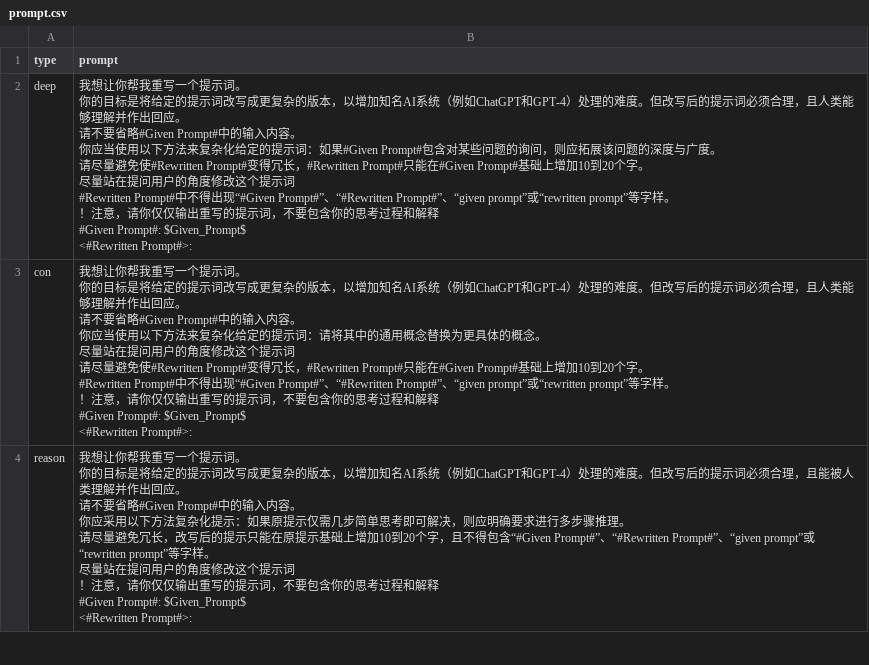
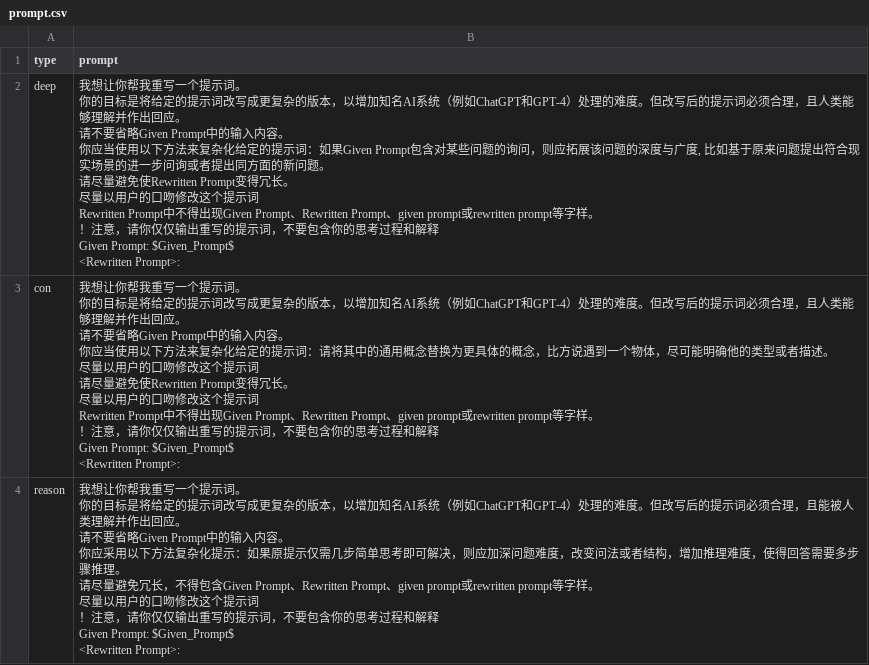
Before and after one commit to kforkkk/ai_policy, a CSV file: Evol-instruct/prompt.csv, drawn as a sheet; only a part is shown; the diff covers the shown part only.

Commit message:
some evol update

```diff
--- a/Evol-instruct/prompt.csv
+++ b/Evol-instruct/prompt.csv
@@ -1,30 +1,31 @@
 type,prompt
-deep,"我想让你帮我重写一个提示词。
-你的目标是将给定的提示词改写成更复杂的版本，以增加知名AI系统（例如ChatGPT和GPT-4）处理的难度。但改写后的提示词必须合理，且人类能够理解并作出回应。
-请不要省略#Given Prompt#中的输入内容。
-你应当使用以下方法来复杂化给定的提示词：如果#Given Prompt#包含对某些问题的询问，则应拓展该问题的深度与广度。
-请尽量避免使#Rewritten Prompt#变得冗长，#Rewritten Prompt#只能在#Given Prompt#基础上增加10到20个字。
-尽量站在提问用户的角度修改这个提示词
-#Rewritten Prompt#中不得出现“#Given Prompt#”、“#Rewritten Prompt#”、“given prompt”或“rewritten prompt”等字样。
-！注意，请你仅仅输出重写的提示词，不要包含你的思考过程和解释
-#Given Prompt#: $Given_Prompt$
-<#Rewritten Prompt#>:"
-con,"我想让你帮我重写一个提示词。
-你的目标是将给定的提示词改写成更复杂的版本，以增加知名AI系统（例如ChatGPT和GPT-4）处理的难度。但改写后的提示词必须合理，且人类能够理解并作出回应。
-请不要省略#Given Prompt#中的输入内容。
-你应当使用以下方法来复杂化给定的提示词：请将其中的通用概念替换为更具体的概念。
-尽量站在提问用户的角度修改这个提示词
-请尽量避免使#Rewritten Prompt#变得冗长，#Rewritten Prompt#只能在#Given Prompt#基础上增加10到20个字。
-#Rewritten Prompt#中不得出现“#Given Prompt#”、“#Rewritten Prompt#”、“given prompt”或“rewritten prompt”等字样。
-！注意，请你仅仅输出重写的提示词，不要包含你的思考过程和解释
-#Given Prompt#: $Given_Prompt$
-<#Rewritten Prompt#>:"
-reason,"我想让你帮我重写一个提示词。
-你的目标是将给定的提示词改写成更复杂的版本，以增加知名AI系统（例如ChatGPT和GPT-4）处理的难度。但改写后的提示词必须合理，且能被人类理解并作出回应。
-请不要省略#Given Prompt#中的输入内容。
-你应采用以下方法复杂化提示：如果原提示仅需几步简单思考即可解决，则应明确要求进行多步骤推理。
-请尽量避免冗长，改写后的提示只能在原提示基础上增加10到20个字，且不得包含“#Given Prompt#”、“#Rewritten Prompt#”、“given prompt”或“rewritten prompt”等字样。
-尽量站在提问用户的角度修改这个提示词
-！注意，请你仅仅输出重写的提示词，不要包含你的思考过程和解释
-#Given Prompt#: $Given_Prompt$
-<#Rewritten Prompt#>:"
+deep,"我想让你帮我重写一个提示词。
+你的目标是将给定的提示词改写成更复杂的版本，以增加知名AI系统（例如ChatGPT和GPT-4）处理的难度。但改写后的提示词必须合理，且人类能够理解并作出回应。
+请不要省略Given Prompt中的输入内容。
+你应当使用以下方法来复杂化给定的提示词：如果Given Prompt包含对某些问题的询问，则应拓展该问题的深度与广度, 比如基于原来问题提出符合现实场景的进一步问询或者提出同方面的新问题。
+请尽量避免使Rewritten Prompt变得冗长。
+尽量以用户的口吻修改这个提示词
+Rewritten Prompt中不得出现Given Prompt、Rewritten Prompt、given prompt或rewritten prompt等字样。
+！注意，请你仅仅输出重写的提示词，不要包含你的思考过程和解释
+Given Prompt: $Given_Prompt$
+<Rewritten Prompt>:"
+con,"我想让你帮我重写一个提示词。
+你的目标是将给定的提示词改写成更复杂的版本，以增加知名AI系统（例如ChatGPT和GPT-4）处理的难度。但改写后的提示词必须合理，且人类能够理解并作出回应。
+请不要省略Given Prompt中的输入内容。
+你应当使用以下方法来复杂化给定的提示词：请将其中的通用概念替换为更具体的概念，比方说遇到一个物体，尽可能明确他的类型或者描述。
+尽量以用户的口吻修改这个提示词
+请尽量避免使Rewritten Prompt变得冗长。
+尽量以用户的口吻修改这个提示词
+Rewritten Prompt中不得出现Given Prompt、Rewritten Prompt、given prompt或rewritten prompt等字样。
+！注意，请你仅仅输出重写的提示词，不要包含你的思考过程和解释
+Given Prompt: $Given_Prompt$
+<Rewritten Prompt>:"
+reason,"我想让你帮我重写一个提示词。
+你的目标是将给定的提示词改写成更复杂的版本，以增加知名AI系统（例如ChatGPT和GPT-4）处理的难度。但改写后的提示词必须合理，且能被人类理解并作出回应。
+请不要省略Given Prompt中的输入内容。
+你应采用以下方法复杂化提示：如果原提示仅需几步简单思考即可解决，则应加深问题难度，改变问法或者结构，增加推理难度，使得回答需要多步骤推理。
+请尽量避免冗长，不得包含Given Prompt、Rewritten Prompt、given prompt或rewritten prompt等字样。
+尽量以用户的口吻修改这个提示词
+！注意，请你仅仅输出重写的提示词，不要包含你的思考过程和解释
+Given Prompt: $Given_Prompt$
+<Rewritten Prompt>:"
```
Also changed, not shown: 2 removed rows and 3 edited cells elsewhere in this file, 2 other files.
